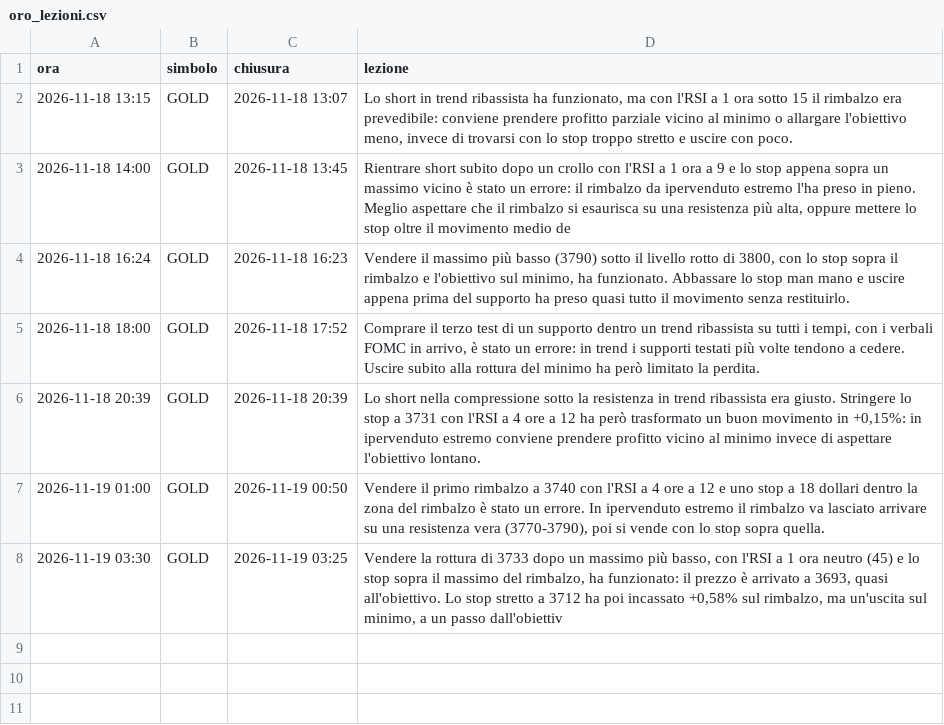
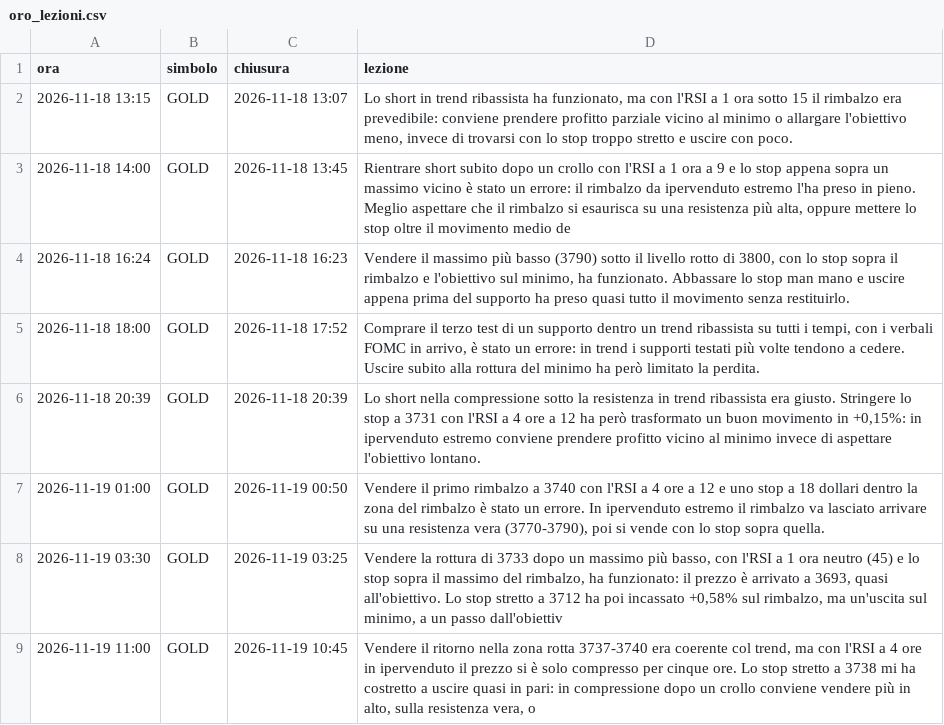
Before and after one commit to elfacvndo/timestral-bot, a CSV file: logs/oro_lezioni.csv, drawn as a sheet.

```diff
--- a/logs/oro_lezioni.csv
+++ b/logs/oro_lezioni.csv
@@ -8 +8,2 @@ ora,simbolo,chiusura,lezione
 2026-11-19 03:30,GOLD,2026-11-19 03:25,"Vendere la rottura di 3733 dopo un massimo più basso, con l'RSI a 1 ora neutro (45) e lo stop sopra il massimo del rimbalzo, ha funzionato: il prezzo è arrivato a 3693, quasi all'obiettivo. Lo stop stretto a 3712 ha poi incassato +0,58% sul rimbalzo, ma un'uscita sul minimo, a un passo dall'obiettiv"
+2026-11-19 11:00,GOLD,2026-11-19 10:45,"Vendere il ritorno nella zona rotta 3737-3740 era coerente col trend, ma con l'RSI a 4 ore in ipervenduto il prezzo si è solo compresso per cinque ore. Lo stop stretto a 3738 mi ha costretto a uscire quasi in pari: in compressione dopo un crollo conviene vendere più in alto, sulla resistenza vera, o"
```
Also changed, not shown: logs/oro_decisioni.csv.
